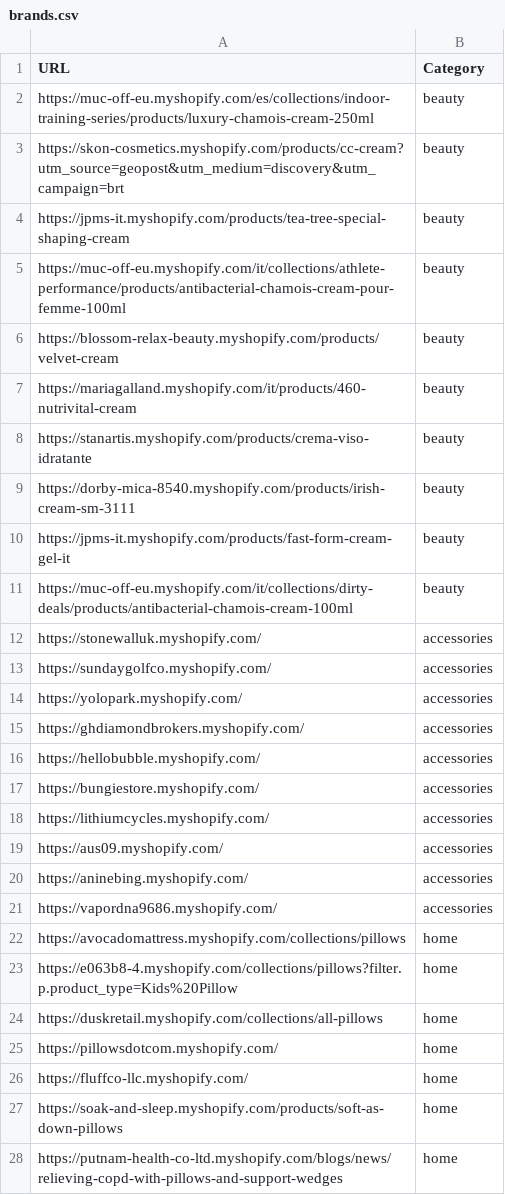
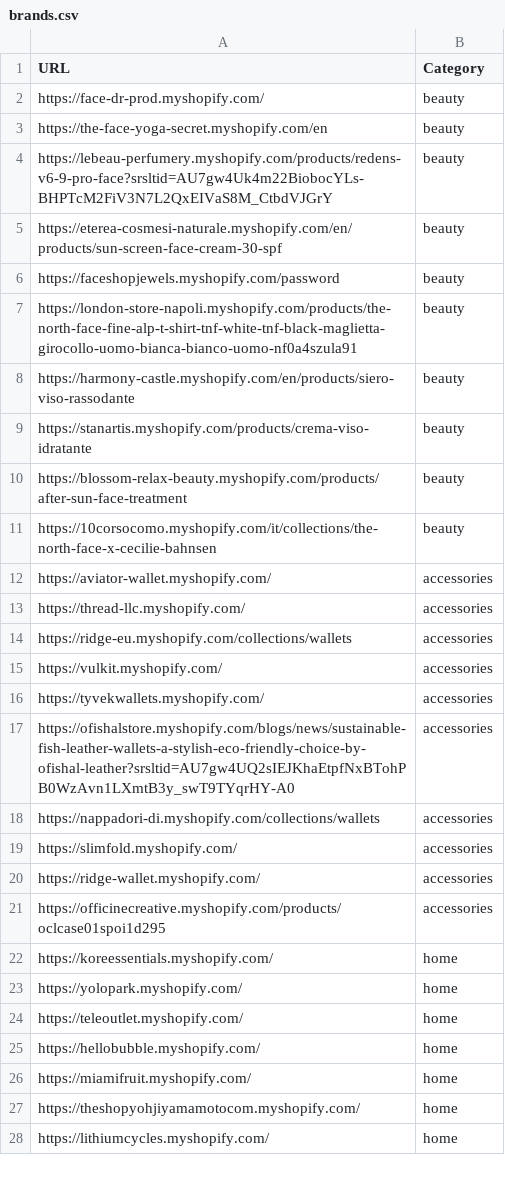
Before and after one commit to LOOKALIKE-AI/Leads, a CSV file: brands.csv, drawn as a sheet; only a part is shown; the diff covers the shown part only.

```diff
--- a/brands.csv
+++ b/brands.csv
@@ -1,28 +1,28 @@
 URL,Category
-https://muc-off-eu.myshopify.com/es/collections/indoor-training-series/products/luxury-chamois-cream-250ml,beauty
-https://skon-cosmetics.myshopify.com/products/cc-cream?utm_source=geopost&utm_medium=discovery&utm_campaign=brt,beauty
-https://jpms-it.myshopify.com/products/tea-tree-special-shaping-cream,beauty
-https://muc-off-eu.myshopify.com/it/collections/athlete-performance/products/antibacterial-chamois-cream-pour-femme-100ml,beauty
-https://blossom-relax-beauty.myshopify.com/products/velvet-cream,beauty
-https://mariagalland.myshopify.com/it/products/460-nutrivital-cream,beauty
+https://face-dr-prod.myshopify.com/,beauty
+https://the-face-yoga-secret.myshopify.com/en,beauty
+https://lebeau-perfumery.myshopify.com/products/redens-v6-9-pro-face?srsltid=AU7gw4Uk4m22BiobocYLs-BHPTcM2FiV3N7L2QxEIVaS8M_CtbdVJGrY,beauty
+https://eterea-cosmesi-naturale.myshopify.com/en/products/sun-screen-face-cream-30-spf,beauty
+https://faceshopjewels.myshopify.com/password,beauty
+https://london-store-napoli.myshopify.com/products/the-north-face-fine-alp-t-shirt-tnf-white-tnf-black-maglietta-girocollo-uomo-bianca-bianco-uomo-nf0a4szula91,beauty
+https://harmony-castle.myshopify.com/en/products/siero-viso-rassodante,beauty
 https://stanartis.myshopify.com/products/crema-viso-idratante,beauty
-https://dorby-mica-8540.myshopify.com/products/irish-cream-sm-3111,beauty
-https://jpms-it.myshopify.com/products/fast-form-cream-gel-it,beauty
-https://muc-off-eu.myshopify.com/it/collections/dirty-deals/products/antibacterial-chamois-cream-100ml,beauty
-https://stonewalluk.myshopify.com/,accessories
-https://sundaygolfco.myshopify.com/,accessories
-https://yolopark.myshopify.com/,accessories
-https://ghdiamondbrokers.myshopify.com/,accessories
-https://hellobubble.myshopify.com/,accessories
-https://bungiestore.myshopify.com/,accessories
-https://lithiumcycles.myshopify.com/,accessories
-https://aus09.myshopify.com/,accessories
-https://aninebing.myshopify.com/,accessories
-https://vapordna9686.myshopify.com/,accessories
-https://avocadomattress.myshopify.com/collections/pillows,home
-https://e063b8-4.myshopify.com/collections/pillows?filter.p.product_type=Kids%20Pillow,home
-https://duskretail.myshopify.com/collections/all-pillows,home
-https://pillowsdotcom.myshopify.com/,home
-https://fluffco-llc.myshopify.com/,home
-https://soak-and-sleep.myshopify.com/products/soft-as-down-pillows,home
-https://putnam-health-co-ltd.myshopify.com/blogs/news/relieving-copd-with-pillows-and-support-wedges,home
+https://blossom-relax-beauty.myshopify.com/products/after-sun-face-treatment,beauty
+https://10corsocomo.myshopify.com/it/collections/the-north-face-x-cecilie-bahnsen,beauty
+https://aviator-wallet.myshopify.com/,accessories
+https://thread-llc.myshopify.com/,accessories
+https://ridge-eu.myshopify.com/collections/wallets,accessories
+https://vulkit.myshopify.com/,accessories
+https://tyvekwallets.myshopify.com/,accessories
+https://ofishalstore.myshopify.com/blogs/news/sustainable-fish-leather-wallets-a-stylish-eco-friendly-choice-by-ofishal-leather?srsltid=AU7gw4UQ2sIEJKhaEtpfNxBTohPB0WzAvn1LXmtB3y_swT9TYqrHY-A0,accessories
+https://nappadori-di.myshopify.com/collections/wallets,accessories
+https://slimfold.myshopify.com/,accessories
+https://ridge-wallet.myshopify.com/,accessories
+https://officinecreative.myshopify.com/products/oclcase01spoi1d295,accessories
+https://koreessentials.myshopify.com/,home
+https://yolopark.myshopify.com/,home
+https://teleoutlet.myshopify.com/,home
+https://hellobubble.myshopify.com/,home
+https://miamifruit.myshopify.com/,home
+https://theshopyohjiyamamotocom.myshopify.com/,home
+https://lithiumcycles.myshopify.com/,home
```
Also changed, not shown: 3 edited cells elsewhere in this file, leads.csv.
